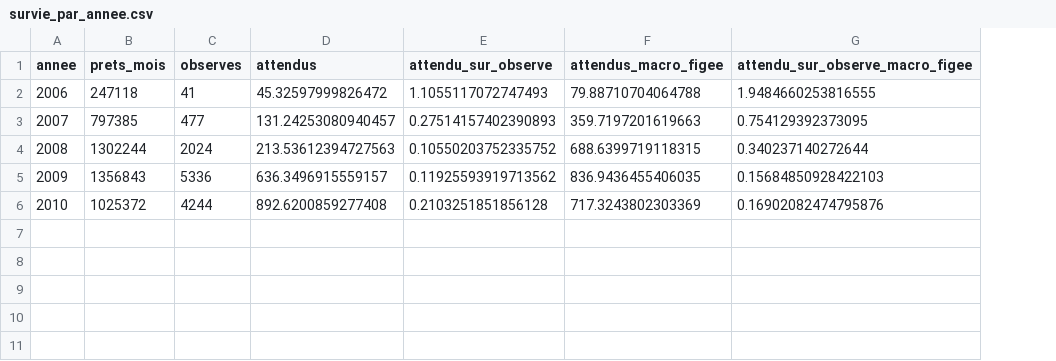
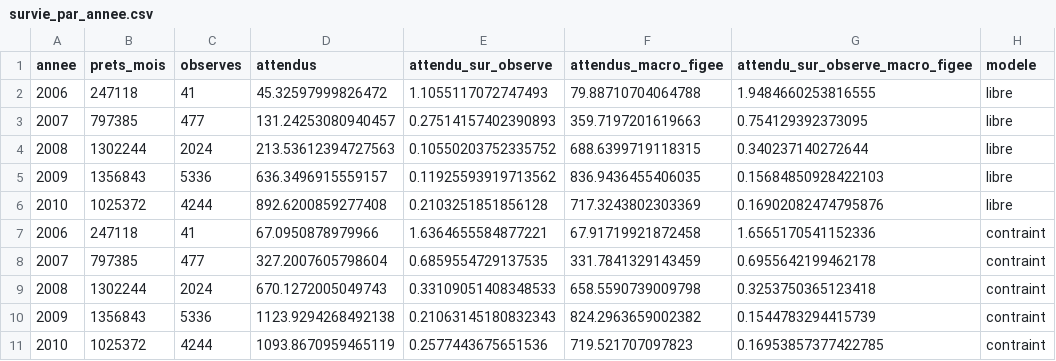
Before and after one commit to selyassine/ecl9, a CSV file: rapport/resultats/survie_par_annee.csv, drawn as a sheet; the diff names each change by its address in the sheet, - before the commit and + after, or states it on an @@ line.

Commit message:
Survie contrainte en signe (D-026) : modèle retenu
La contrainte retire la variation des prix, puis le chômage et sa
variation ; restent le taux à 10 ans et l'écart de taux. Hors période,
27 % des défauts 2006-2010 prévus avec la macro réalisée, contre 21 % avec
la macro figée. Modèle libre toujours estimé et publié à côté.

```diff
--- a/rapport/resultats/survie_par_annee.csv
+++ b/rapport/resultats/survie_par_annee.csv
+column H (modele), rows 2-6: all libre
+row 7: 2006 | 247118 | 41 | 67.0950878979966 | 1.6364655584877221 | 67.91719921872458 | 1.6565170541152336 | contraint
+row 8: 2007 | 797385 | 477 | 327.2007605798604 | 0.6859554729137535 | 331.7841329143459 | 0.6955642199462178 | contraint
+row 9: 2008 | 1302244 | 2024 | 670.1272005049743 | 0.33109051408348533 | 658.5590739009798 | 0.3253750365123418 | contraint
+row 10: 2009 | 1356843 | 5336 | 1123.9294268492138 | 0.21063145180832343 | 824.2963659002382 | 0.1544783294415739 | contraint
+row 11: 2010 | 1025372 | 4244 | 1093.8670959465119 | 0.2577443675651536 | 719.521707097823 | 0.16953857377422785 | contraint
```
Also changed, not shown: rapport/resultats/survie_mesures.csv, rapport/resultats/survie_par_millesime.csv, 6 other files.
